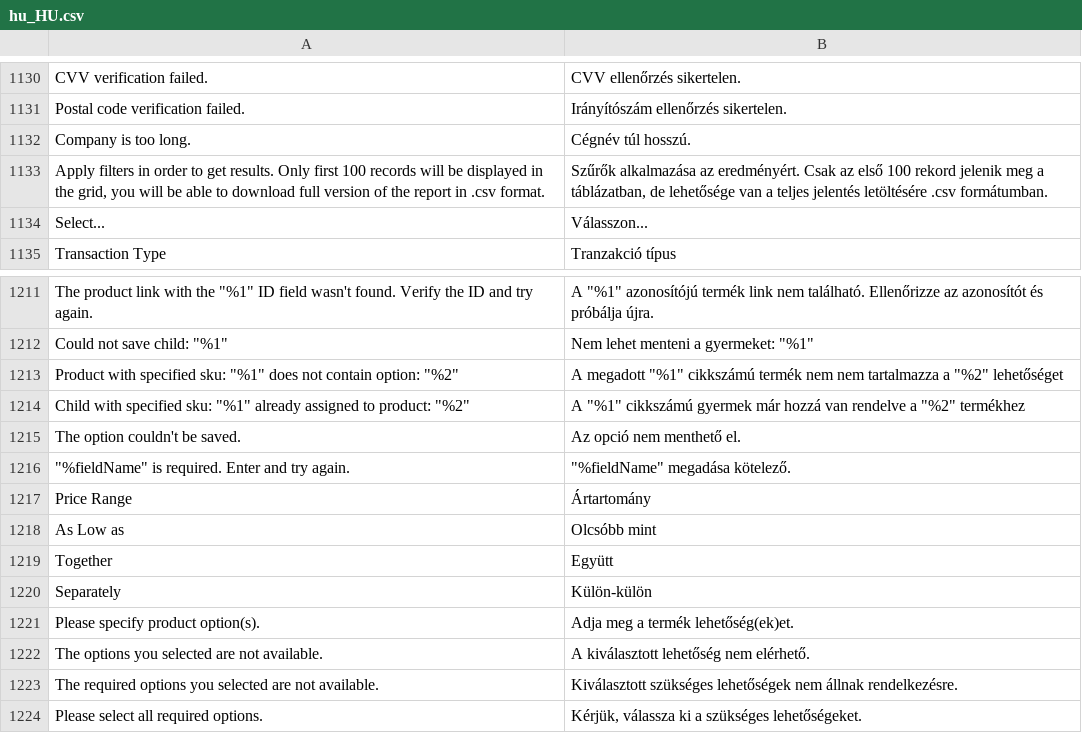
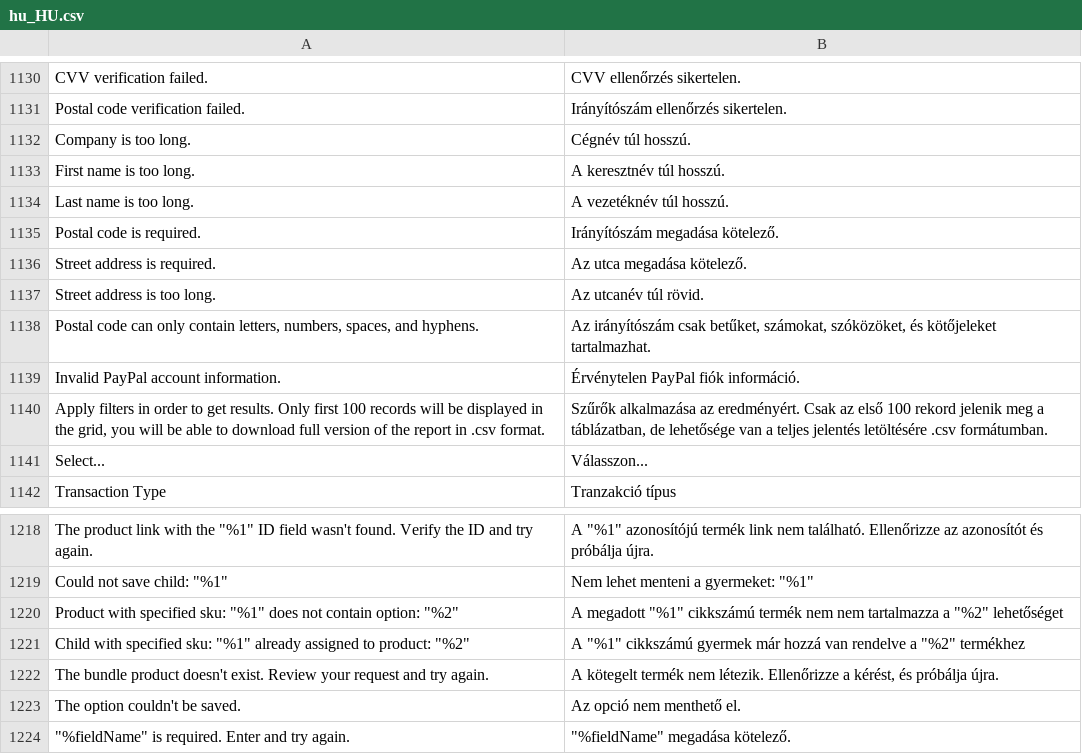
Before and after one commit to magento-l10n/language-hu_HU, a CSV file: hu_HU.csv, drawn as a sheet; only a part is shown, gaps mark what is left out; the shorter side is filled out with more unchanged rows; the diff names each change by its address in the sheet, - before the commit and + after, or states it on an @@ line.

Commit message:
Updating translations from Crowdin.

```diff
--- a/hu_HU.csv
+++ b/hu_HU.csv
+row 1133: First name is too long. | A keresztnév túl hosszú.
+row 1134: Last name is too long. | A vezetéknév túl hosszú.
+row 1135: Postal code is required. | Irányítószám megadása kötelező.
+row 1136: Street address is required. | Az utca megadása kötelező.
+row 1137: Street address is too long. | Az utcanév túl rövid.
+row 1138: Postal code can only contain letters, numbers, spaces, and hyphens. | Az irányítószám csak betűket, számokat, szóközöket, és kötőjeleket tartalmazhat.
+row 1139: Invalid PayPal account information. | Érvénytelen PayPal fiók információ.
+row 1222: The bundle product doesn't exist. Review your request and try again. | A kötegelt termék nem létezik. Ellenőrizze a kérést, és próbálja újra.
```
Also changed, not shown: 1 other file.
